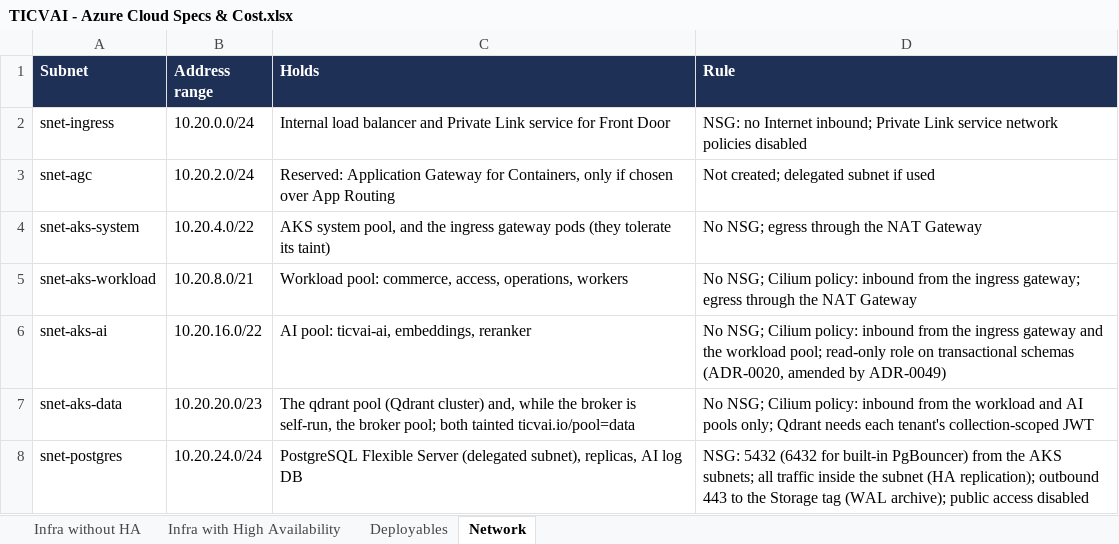
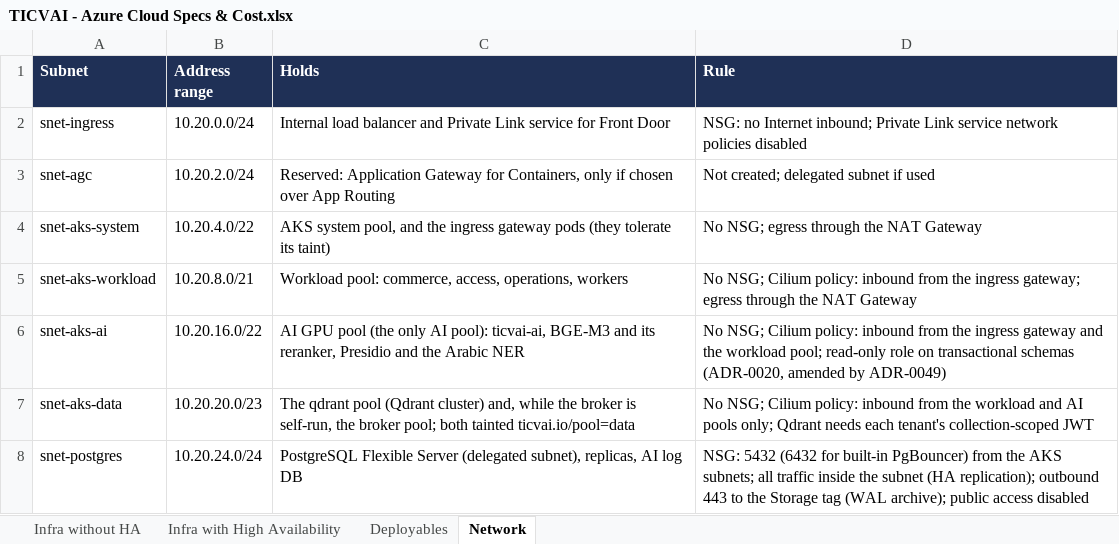
Before and after one commit to Diretide298/Solution_Architecture, an Excel workbook: ticvai/handoff/hld-lld/TICVAI - Azure Cloud Specs & Cost.xlsx, sheet Network, drawn as a sheet; only a part is shown; values as stored, in another font and other column widths than the file's, no borders; the diff names each change by its address in the sheet, - before the commit and + after, or states it on an @@ line.

```diff
--- a/ticvai/handoff/hld-lld/TICVAI - Azure Cloud Specs & Cost.xlsx (sheet Network)
+++ b/ticvai/handoff/hld-lld/TICVAI - Azure Cloud Specs & Cost.xlsx (sheet Network)
-C6 (Holds): AI pool: ticvai-ai, embeddings, reranker
+C6 (Holds): AI GPU pool (the only AI pool): ticvai-ai, BGE-M3 and its reranker, Presidio and the Arabic NER
```
Also changed, not shown: sheet Infra without HA, sheet Infra with High Availability, sheet Deployables, 6 other files.
